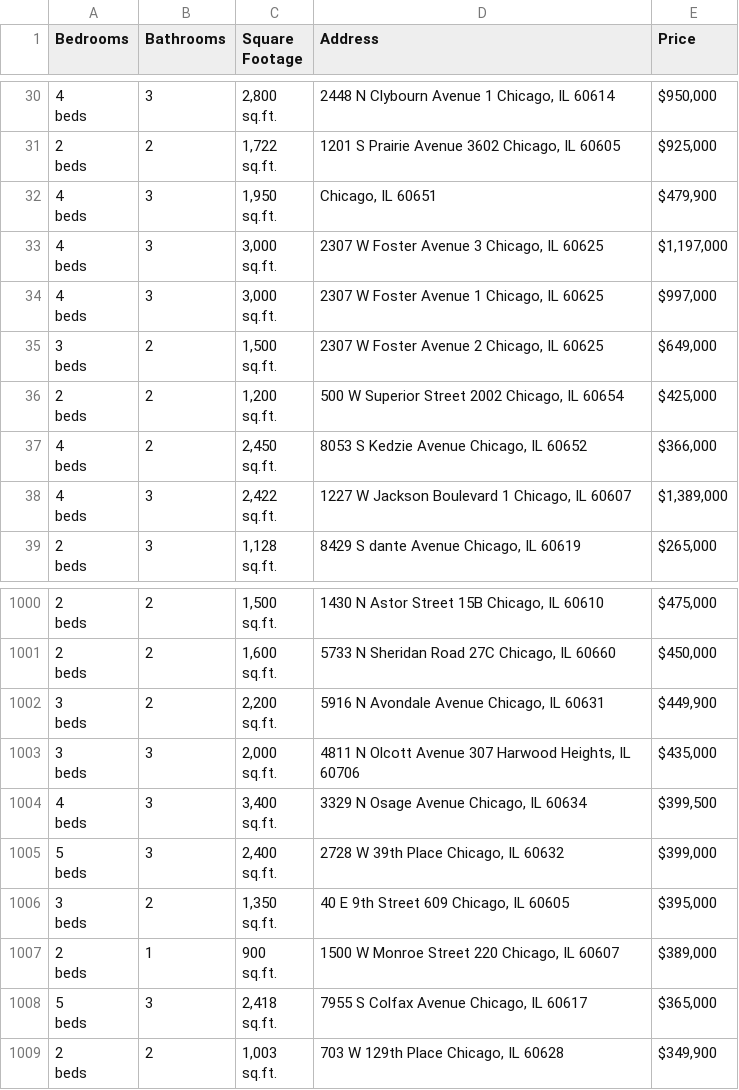
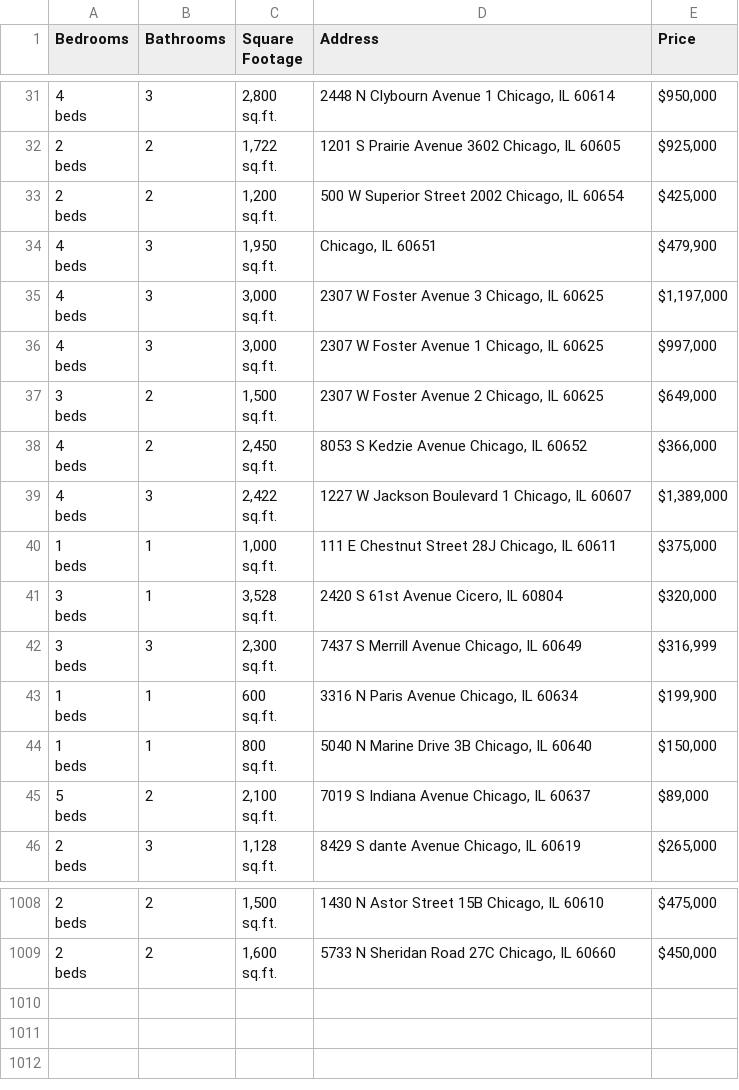
Before and after one commit to bilooo-web/webscraping_project_real_estate, a CSV file: raw_data.csv, drawn as a sheet; only a part is shown, gaps mark what is left out; the diff covers the shown part only.

```diff
--- a/raw_data.csv
+++ b/raw_data.csv
@@ -91,2 +94,5 @@ beds",2,"1,722
 sq.ft.","1201 S Prairie Avenue 3602 Chicago, IL 60605","$925,000"
+"2
+beds",2,"1,200
+sq.ft.","500 W Superior Street 2002 Chicago, IL 60654","$425,000"
 "4
@@ -103,5 +109,2 @@ beds",2,"1,500
 sq.ft.","2307 W Foster Avenue 2 Chicago, IL 60625","$649,000"
-"2
-beds",2,"1,200
-sq.ft.","500 W Superior Street 2002 Chicago, IL 60654","$425,000"
 "4
@@ -112,2 +115,20 @@ beds",3,"2,422
 sq.ft.","1227 W Jackson Boulevard 1 Chicago, IL 60607","$1,389,000"
+"1
+beds",1,"1,000
+sq.ft.","111 E Chestnut Street 28J Chicago, IL 60611","$375,000"
+"3
+beds",1,"3,528
+sq.ft.","2420 S 61st Avenue Cicero, IL 60804","$320,000"
+"3
+beds",3,"2,300
+sq.ft.","7437 S Merrill Avenue Chicago, IL 60649","$316,999"
+"1
+beds",1,"600
+sq.ft.","3316 N Paris Avenue Chicago, IL 60634","$199,900"
+"1
+beds",1,"800
+sq.ft.","5040 N Marine Drive 3B Chicago, IL 60640","$150,000"
+"5
+beds",2,"2,100
+sq.ft.","7019 S Indiana Avenue Chicago, IL 60637","$89,000"
 "2
@@ -3001,25 +3025 @@ beds",2,"1,600
 sq.ft.","5733 N Sheridan Road 27C Chicago, IL 60660","$450,000"
-"3
-beds",2,"2,200
-sq.ft.","5916 N Avondale Avenue Chicago, IL 60631","$449,900"
-"3
-beds",3,"2,000
-sq.ft.","4811 N Olcott Avenue 307 Harwood Heights, IL 60706","$435,000"
-"4
-beds",3,"3,400
-sq.ft.","3329 N Osage Avenue Chicago, IL 60634","$399,500"
-"5
-beds",3,"2,400
-sq.ft.","2728 W 39th Place Chicago, IL 60632","$399,000"
-"3
-beds",2,"1,350
-sq.ft.","40 E 9th Street 609 Chicago, IL 60605","$395,000"
-"2
-beds",1,"900
-sq.ft.","1500 W Monroe Street 220 Chicago, IL 60607","$389,000"
-"5
-beds",3,"2,418
-sq.ft.","7955 S Colfax Avenue Chicago, IL 60617","$365,000"
-"2
-beds",2,"1,003
-sq.ft.","703 W 129th Place Chicago, IL 60628","$349,900"
```
Also changed, not shown: 2 added rows, 1 moved row and 2 edited cells elsewhere in this file, cleaned_data.csv.
